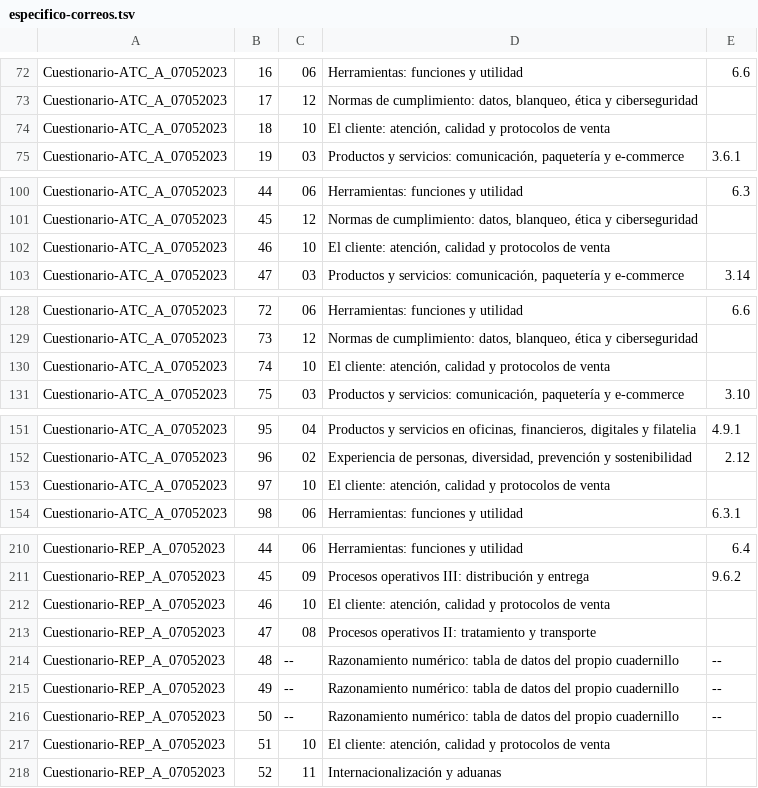
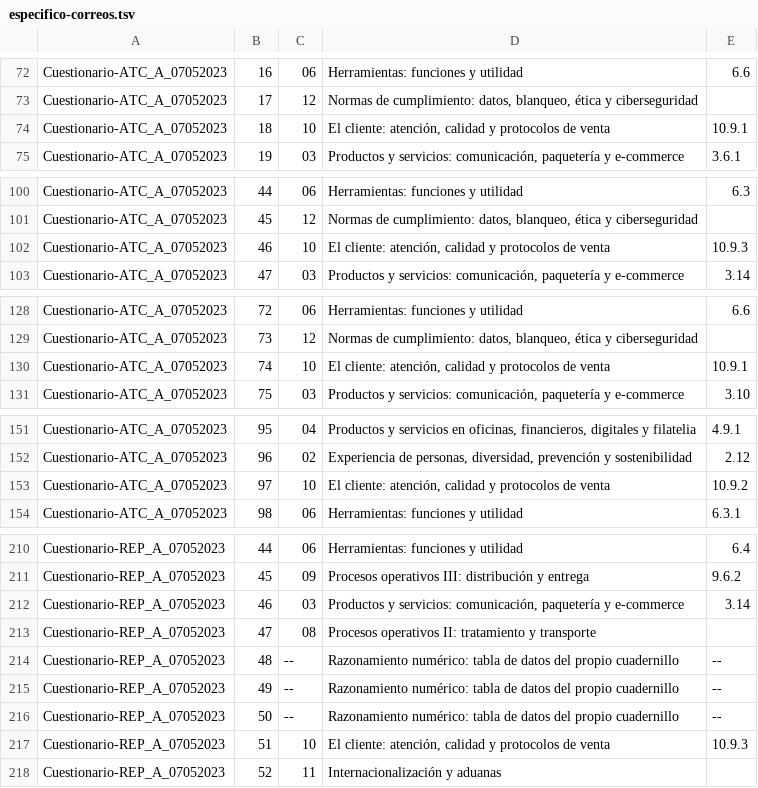
Before and after one commit to Aaroncbr92/Aaroncbr92, a TSV file: banco/especifico-correos.tsv, drawn as a sheet; only a part is shown, gaps mark what is left out; the diff covers the shown part only.

```diff
--- a/banco/especifico-correos.tsv
+++ b/banco/especifico-correos.tsv
@@ -73,3 +73,3 @@ Cuestionario-ATC_A_07052023	16	06	Herramientas: funciones y utilidad	6.6
 Cuestionario-ATC_A_07052023	17	12	Normas de cumplimiento: datos, blanqueo, ética y ciberseguridad	
-Cuestionario-ATC_A_07052023	18	10	El cliente: atención, calidad y protocolos de venta	
+Cuestionario-ATC_A_07052023	18	10	El cliente: atención, calidad y protocolos de venta	10.9.1
 Cuestionario-ATC_A_07052023	19	03	Productos y servicios: comunicación, paquetería y e-commerce	3.6.1
@@ -101,3 +101,3 @@ Cuestionario-ATC_A_07052023	44	06	Herramientas: funciones y utilidad	6.3
 Cuestionario-ATC_A_07052023	45	12	Normas de cumplimiento: datos, blanqueo, ética y ciberseguridad	
-Cuestionario-ATC_A_07052023	46	10	El cliente: atención, calidad y protocolos de venta	
+Cuestionario-ATC_A_07052023	46	10	El cliente: atención, calidad y protocolos de venta	10.9.3
 Cuestionario-ATC_A_07052023	47	03	Productos y servicios: comunicación, paquetería y e-commerce	3.14
@@ -129,3 +129,3 @@ Cuestionario-ATC_A_07052023	72	06	Herramientas: funciones y utilidad	6.6
 Cuestionario-ATC_A_07052023	73	12	Normas de cumplimiento: datos, blanqueo, ética y ciberseguridad	
-Cuestionario-ATC_A_07052023	74	10	El cliente: atención, calidad y protocolos de venta	
+Cuestionario-ATC_A_07052023	74	10	El cliente: atención, calidad y protocolos de venta	10.9.1
 Cuestionario-ATC_A_07052023	75	03	Productos y servicios: comunicación, paquetería y e-commerce	3.10
@@ -152,3 +152,3 @@ Cuestionario-ATC_A_07052023	95	04	Productos y servicios en oficinas, financieros
 Cuestionario-ATC_A_07052023	96	02	Experiencia de personas, diversidad, prevención y sostenibilidad	2.12
-Cuestionario-ATC_A_07052023	97	10	El cliente: atención, calidad y protocolos de venta	
+Cuestionario-ATC_A_07052023	97	10	El cliente: atención, calidad y protocolos de venta	10.9.2
 Cuestionario-ATC_A_07052023	98	06	Herramientas: funciones y utilidad	6.3.1
@@ -211,3 +211,3 @@ Cuestionario-REP_A_07052023	44	06	Herramientas: funciones y utilidad	6.4
 Cuestionario-REP_A_07052023	45	09	Procesos operativos III: distribución y entrega	9.6.2
-Cuestionario-REP_A_07052023	46	10	El cliente: atención, calidad y protocolos de venta	
+Cuestionario-REP_A_07052023	46	03	Productos y servicios: comunicación, paquetería y e-commerce	3.14
 Cuestionario-REP_A_07052023	47	08	Procesos operativos II: tratamiento y transporte	
@@ -216,3 +216,3 @@ Cuestionario-REP_A_07052023	49	--	Razonamiento numérico: tabla de datos del pro
 Cuestionario-REP_A_07052023	50	--	Razonamiento numérico: tabla de datos del propio cuadernillo	--
-Cuestionario-REP_A_07052023	51	10	El cliente: atención, calidad y protocolos de venta	
+Cuestionario-REP_A_07052023	51	10	El cliente: atención, calidad y protocolos de venta	10.9.3
 Cuestionario-REP_A_07052023	52	11	Internacionalización y aduanas	
```
Also changed, not shown: 3 edited cells elsewhere in this file, 4 other files.
